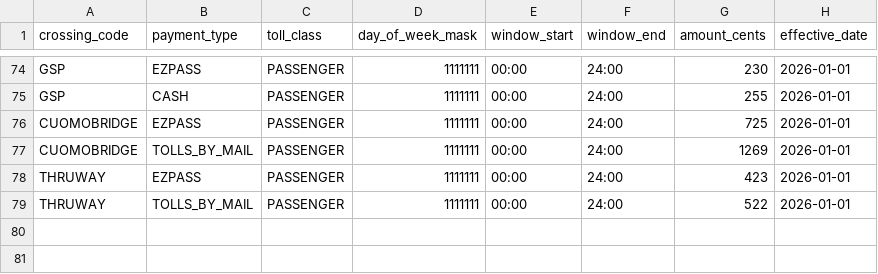
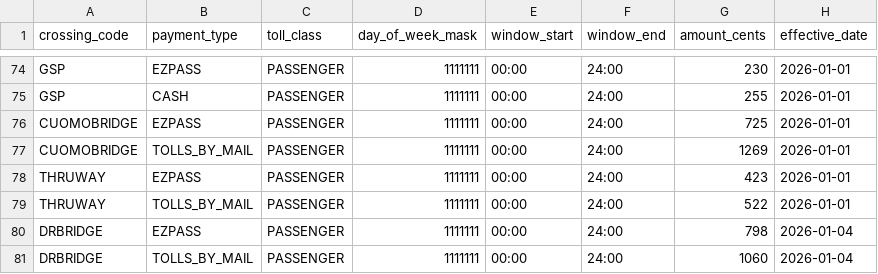
Before and after one commit to akimdev15/truecost-project, a CSV file: data/seeds/toll_rates.csv, drawn as a sheet; only a part is shown, gaps mark what is left out.

Commit message:
Seed the PA Turnpike Delaware River Bridge so the Philadelphia route pays its westbound toll.

```diff
--- a/data/seeds/toll_rates.csv
+++ b/data/seeds/toll_rates.csv
@@ -79 +79,3 @@ THRUWAY,EZPASS,PASSENGER,1111111,00:00,24:00,423,2026-01-01
 THRUWAY,TOLLS_BY_MAIL,PASSENGER,1111111,00:00,24:00,522,2026-01-01
+DRBRIDGE,EZPASS,PASSENGER,1111111,00:00,24:00,798,2026-01-04
+DRBRIDGE,TOLLS_BY_MAIL,PASSENGER,1111111,00:00,24:00,1060,2026-01-04
```
Also changed, not shown: data/seeds/crossings.csv, 3 other files.
